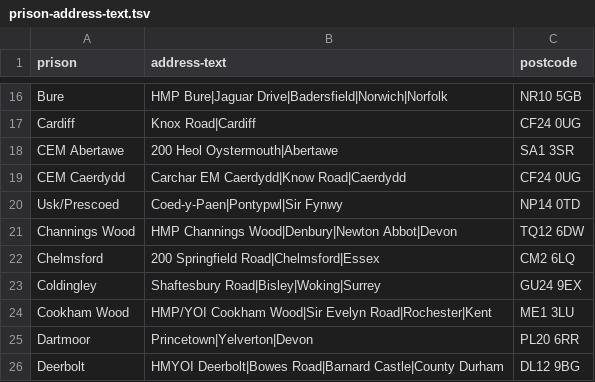
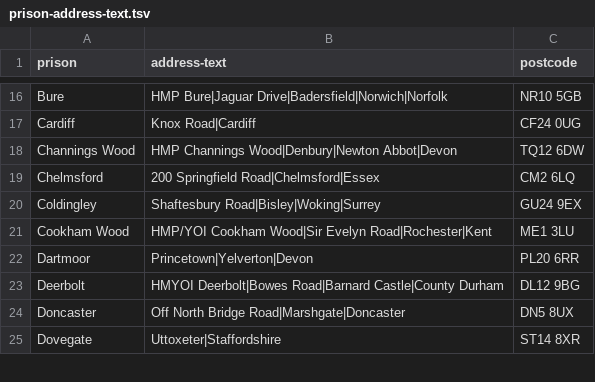
Before and after one commit to symroe/prison-estate-data, a TSV file: lists/prison-finder/prison-address-text.tsv, drawn as a sheet; only a part is shown, gaps mark what is left out; the shorter side is filled out with more unchanged rows; the diff names each change by its address in the sheet, - before the commit and + after, or states it on an @@ line.

Commit message:
Remove duplicate prisons from prison finder data list

```diff
--- a/lists/prison-finder/prison-address-text.tsv
+++ b/lists/prison-finder/prison-address-text.tsv
-row 18: CEM Abertawe | 200 Heol Oystermouth|Abertawe | SA1 3SR
-row 19: CEM Caerdydd | Carchar EM Caerdydd|Know Road|Caerdydd | CF24 0UG
-row 20: Usk/Prescoed | Coed-y-Paen|Pontypwl|Sir Fynwy | NP14 0TD
```
